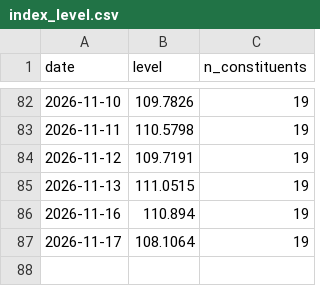
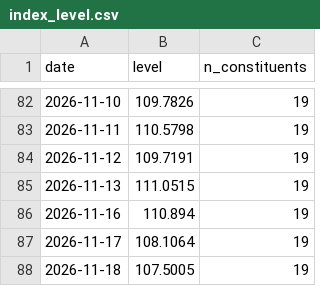
Before and after one commit to klaywang24/cash-cow-ledger, a CSV file: data/ledger/index_level.csv, drawn as a sheet; only a part is shown, gaps mark what is left out.

Commit message:
data: daily index level 2026-11-18

```diff
--- a/data/ledger/index_level.csv
+++ b/data/ledger/index_level.csv
@@ -87 +87,2 @@ date,level,n_constituents
 2026-11-17,108.1064,19
+2026-11-18,107.5005,19
```
Also changed, not shown: 1 other file.
